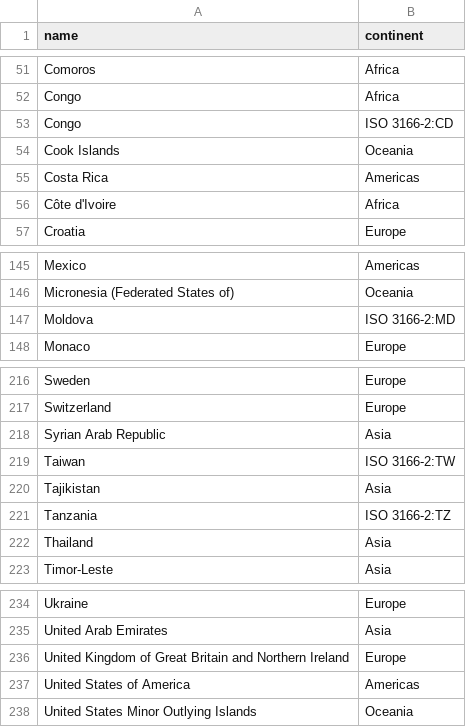
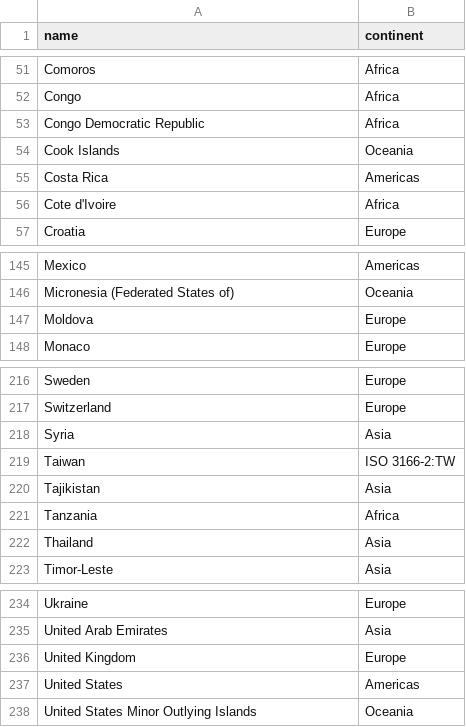
Before and after one commit to BanBord/fsi_vis, a CSV file: data/continents.csv, drawn as a sheet; only a part is shown, gaps mark what is left out.

```diff
--- a/data/continents.csv
+++ b/data/continents.csv
@@ -52,6 +52,6 @@ Comoros;Africa
 Congo;Africa
-Congo;ISO 3166-2:CD
+Congo Democratic Republic;Africa
 Cook Islands;Oceania
 Costa Rica;Americas
-Côte d'Ivoire;Africa
+Cote d'Ivoire;Africa
 Croatia;Europe
@@ -146,3 +146,3 @@ Mexico;Americas
 Micronesia (Federated States of);Oceania
-Moldova;ISO 3166-2:MD
+Moldova;Europe
 Monaco;Europe
@@ -217,6 +217,6 @@ Sweden;Europe
 Switzerland;Europe
-Syrian Arab Republic;Asia
+Syria;Asia
 Taiwan;ISO 3166-2:TW
 Tajikistan;Asia
-Tanzania;ISO 3166-2:TZ
+Tanzania;Africa
 Thailand;Asia
@@ -235,4 +235,4 @@ Ukraine;Europe
 United Arab Emirates;Asia
-United Kingdom of Great Britain and Northern Ireland;Europe
-United States of America;Americas
+United Kingdom;Europe
+United States;Americas
 United States Minor Outlying Islands;Oceania
```
Also changed, not shown: 5 other files.
